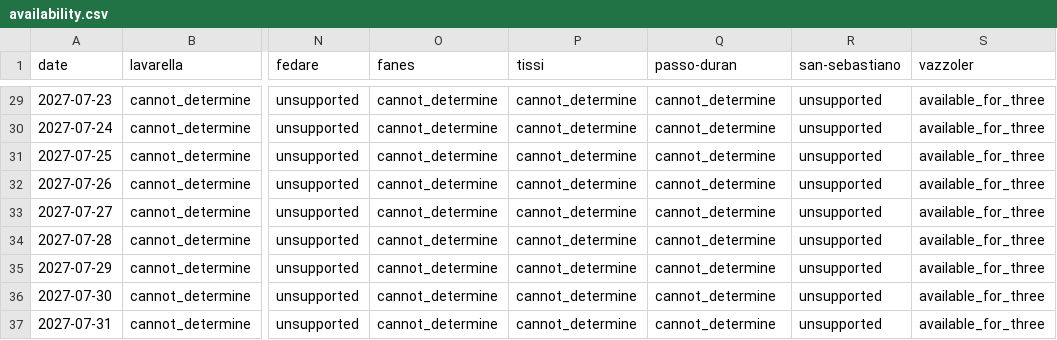
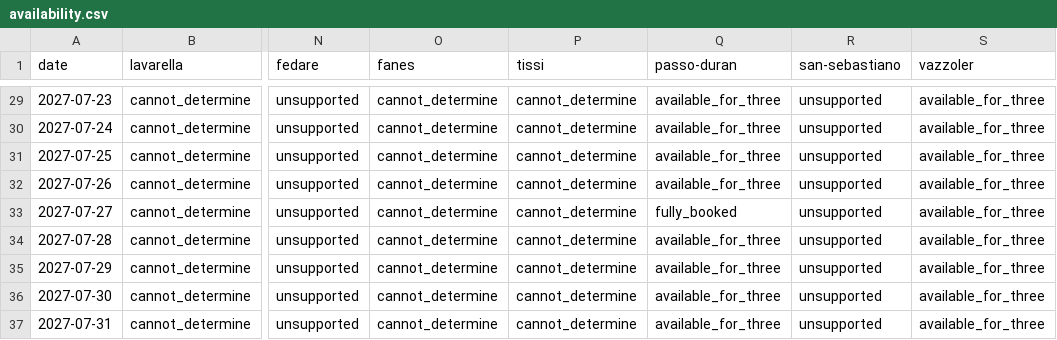
Before and after one commit to hisume/av1, a CSV file: reports/latest/availability.csv, drawn as a sheet; only a part is shown, gaps mark what is left out; the diff covers the shown part only; the diff names each change by its address in the sheet, - before the commit and + after, or states it on an @@ line.

```diff
--- a/reports/latest/availability.csv
+++ b/reports/latest/availability.csv
-Q29:Q32 (passo-duran): cannot_determine
+Q29:Q32 (passo-duran): available_for_three
-Q33 (passo-duran): cannot_determine
+Q33 (passo-duran): fully_booked
-Q34:Q37 (passo-duran): cannot_determine
+Q34:Q37 (passo-duran): available_for_three
```
Also changed, not shown: 31 edited cells elsewhere in this file, 3 other files.
